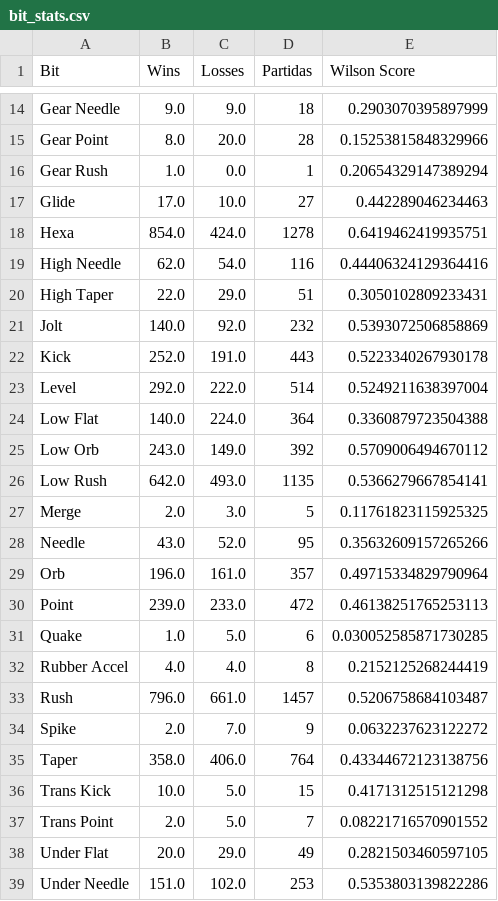
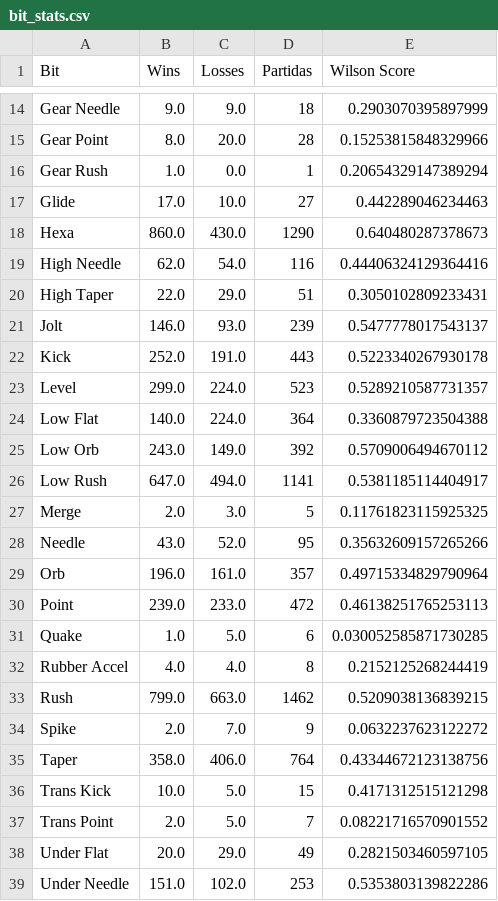
Before and after one commit to Fujennai/Beyblade-Competitive-Data-Tools, a CSV file: bit_stats.csv, drawn as a sheet; only a part is shown, gaps mark what is left out.

```diff
--- a/bit_stats.csv
+++ b/bit_stats.csv
@@ -17,11 +17,11 @@ Gear Rush,1.0,0.0,1,0.20654329147389294
 Glide,17.0,10.0,27,0.442289046234463
-Hexa,854.0,424.0,1278,0.6419462419935751
+Hexa,860.0,430.0,1290,0.640480287378673
 High Needle,62.0,54.0,116,0.44406324129364416
 High Taper,22.0,29.0,51,0.3050102809233431
-Jolt,140.0,92.0,232,0.5393072506858869
+Jolt,146.0,93.0,239,0.5477778017543137
 Kick,252.0,191.0,443,0.5223340267930178
-Level,292.0,222.0,514,0.5249211638397004
+Level,299.0,224.0,523,0.5289210587731357
 Low Flat,140.0,224.0,364,0.3360879723504388
 Low Orb,243.0,149.0,392,0.5709006494670112
-Low Rush,642.0,493.0,1135,0.5366279667854141
+Low Rush,647.0,494.0,1141,0.5381185114404917
 Merge,2.0,3.0,5,0.11761823115925325
@@ -32,3 +32,3 @@ Quake,1.0,5.0,6,0.030052585871730285
 Rubber Accel,4.0,4.0,8,0.2152125268244419
-Rush,796.0,661.0,1457,0.5206758684103487
+Rush,799.0,663.0,1462,0.5209038136839215
 Spike,2.0,7.0,9,0.0632237623122272
```
Also changed, not shown: blade_stats.csv, ratchet_stats.csv, 2 other files.
